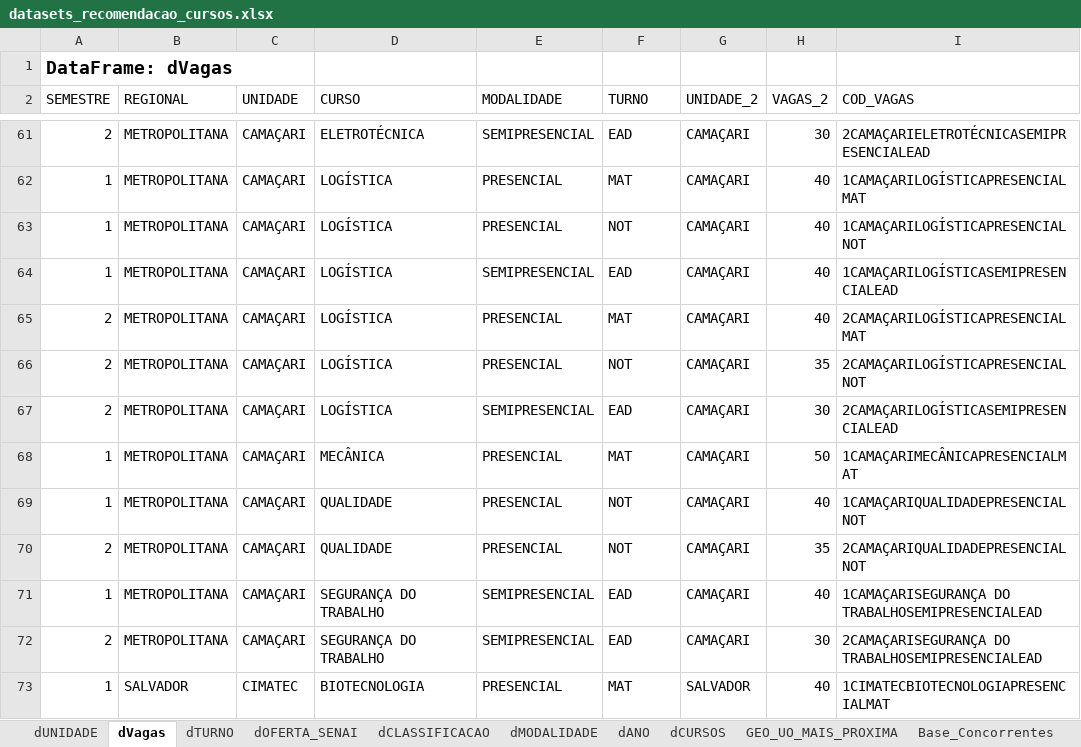
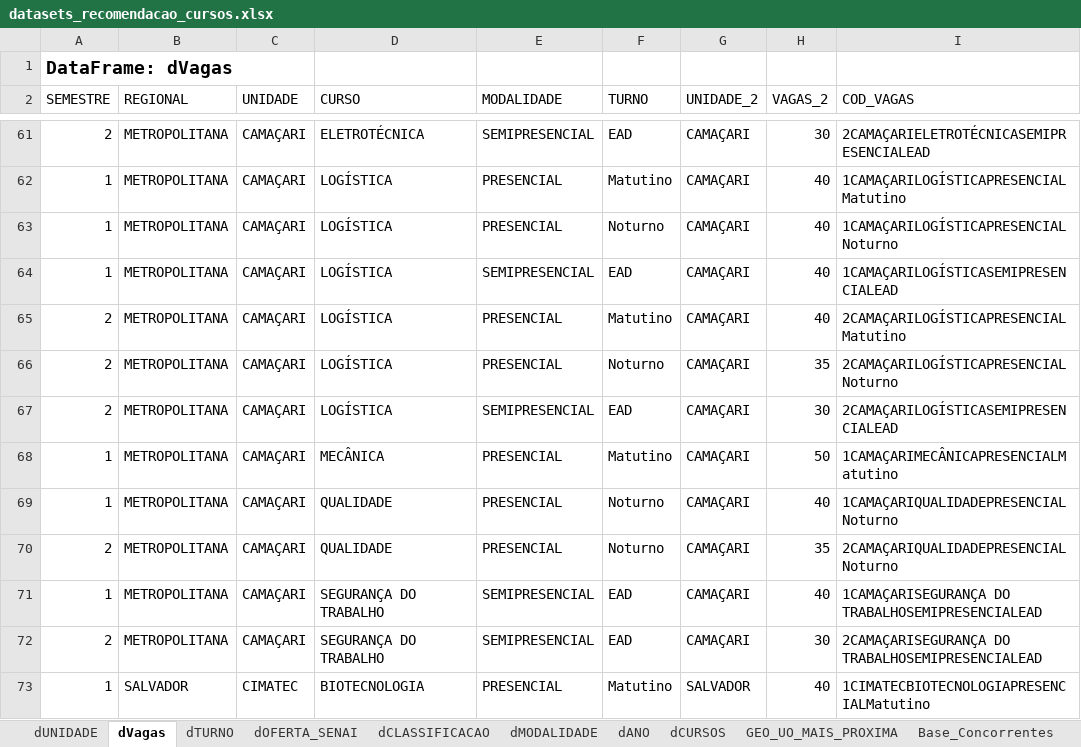
Before and after one commit to imforwork/recomendacao_de_cursos, an Excel workbook: datasets_recomendacao_cursos.xlsx, sheet dVagas, drawn as a sheet; only a part is shown, gaps mark what is left out; values as stored, in another font and other column widths than the file's, no borders; table styles not drawn; the diff covers the shown part only; the diff names each change by its address in the sheet, - before the commit and + after, or states it on an @@ line.

```diff
--- a/datasets_recomendacao_cursos.xlsx (sheet dVagas)
+++ b/datasets_recomendacao_cursos.xlsx (sheet dVagas)
-F62 (TURNO): MAT
+F62 (TURNO): Matutino
-I62 (COD_VAGAS): 1CAMAÇARILOGÍSTICAPRESENCIALMAT
+I62 (COD_VAGAS): 1CAMAÇARILOGÍSTICAPRESENCIALMatutino
-F63 (TURNO): NOT
+F63 (TURNO): Noturno
-I63 (COD_VAGAS): 1CAMAÇARILOGÍSTICAPRESENCIALNOT
+I63 (COD_VAGAS): 1CAMAÇARILOGÍSTICAPRESENCIALNoturno
-F65 (TURNO): MAT
+F65 (TURNO): Matutino
-I65 (COD_VAGAS): 2CAMAÇARILOGÍSTICAPRESENCIALMAT
+I65 (COD_VAGAS): 2CAMAÇARILOGÍSTICAPRESENCIALMatutino
-F66 (TURNO): NOT
+F66 (TURNO): Noturno
-I66 (COD_VAGAS): 2CAMAÇARILOGÍSTICAPRESENCIALNOT
+I66 (COD_VAGAS): 2CAMAÇARILOGÍSTICAPRESENCIALNoturno
-F68 (TURNO): MAT
+F68 (TURNO): Matutino
-I68 (COD_VAGAS): 1CAMAÇARIMECÂNICAPRESENCIALMAT
+I68 (COD_VAGAS): 1CAMAÇARIMECÂNICAPRESENCIALMatutino
-F69:F70 (TURNO): NOT
+F69:F70 (TURNO): Noturno
-I69 (COD_VAGAS): 1CAMAÇARIQUALIDADEPRESENCIALNOT
+I69 (COD_VAGAS): 1CAMAÇARIQUALIDADEPRESENCIALNoturno
-I70 (COD_VAGAS): 2CAMAÇARIQUALIDADEPRESENCIALNOT
+I70 (COD_VAGAS): 2CAMAÇARIQUALIDADEPRESENCIALNoturno
-F73 (TURNO): MAT
+F73 (TURNO): Matutino
-I73 (COD_VAGAS): 1CIMATECBIOTECNOLOGIAPRESENCIALMAT
+I73 (COD_VAGAS): 1CIMATECBIOTECNOLOGIAPRESENCIALMatutino
```
Also changed, not shown: 490 edited cells elsewhere in this sheet, sheet BD_Plan_Curso_Tecnico, 3 other files.
